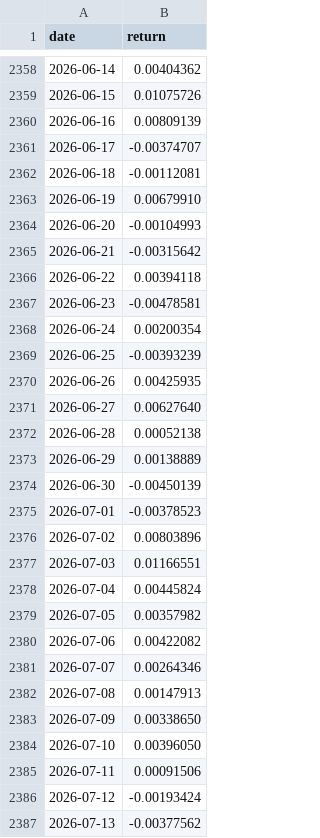
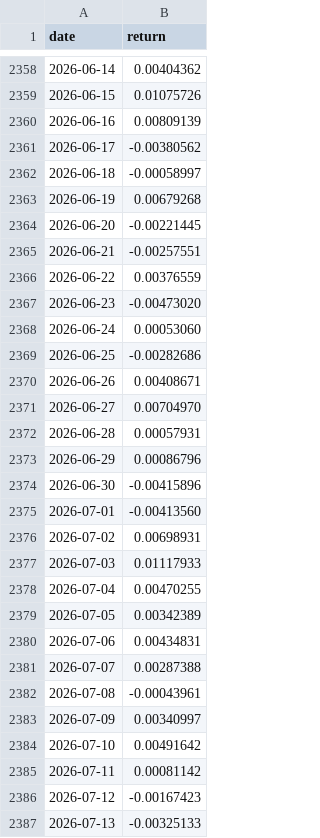
Before and after one commit to aperiodic-io/factors-dataroom, a CSV file: data/portfolio-40-returns/supply_velocity.csv, drawn as a sheet; only a part is shown, gaps mark what is left out; the diff covers the shown part only.

```diff
--- a/data/portfolio-40-returns/supply_velocity.csv
+++ b/data/portfolio-40-returns/supply_velocity.csv
@@ -2360,28 +2360,28 @@ date,return
 2026-06-16,0.00809139
-2026-06-17,-0.00374707
-2026-06-18,-0.00112081
-2026-06-19,0.00679910
-2026-06-20,-0.00104993
-2026-06-21,-0.00315642
-2026-06-22,0.00394118
-2026-06-23,-0.00478581
-2026-06-24,0.00200354
-2026-06-25,-0.00393239
-2026-06-26,0.00425935
-2026-06-27,0.00627640
-2026-06-28,0.00052138
-2026-06-29,0.00138889
-2026-06-30,-0.00450139
-2026-07-01,-0.00378523
-2026-07-02,0.00803896
-2026-07-03,0.01166551
-2026-07-04,0.00445824
-2026-07-05,0.00357982
-2026-07-06,0.00422082
-2026-07-07,0.00264346
-2026-07-08,0.00147913
-2026-07-09,0.00338650
-2026-07-10,0.00396050
-2026-07-11,0.00091506
-2026-07-12,-0.00193424
-2026-07-13,-0.00377562
+2026-06-17,-0.00380562
+2026-06-18,-0.00058997
+2026-06-19,0.00679268
+2026-06-20,-0.00221445
+2026-06-21,-0.00257551
+2026-06-22,0.00376559
+2026-06-23,-0.00473020
+2026-06-24,0.00053060
+2026-06-25,-0.00282686
+2026-06-26,0.00408671
+2026-06-27,0.00704970
+2026-06-28,0.00057931
+2026-06-29,0.00086796
+2026-06-30,-0.00415896
+2026-07-01,-0.00413560
+2026-07-02,0.00698931
+2026-07-03,0.01117933
+2026-07-04,0.00470255
+2026-07-05,0.00342389
+2026-07-06,0.00434831
+2026-07-07,0.00287388
+2026-07-08,-0.00043961
+2026-07-09,0.00340997
+2026-07-10,0.00491642
+2026-07-11,0.00081142
+2026-07-12,-0.00167423
+2026-07-13,-0.00325133
```
Also changed, not shown: 1 added row and 25 edited cells elsewhere in this file, data/portfolio-40-returns/instantaneous_momentum.csv, data/portfolio-40-returns/instantaneous_volatility.csv, 53 other files.
